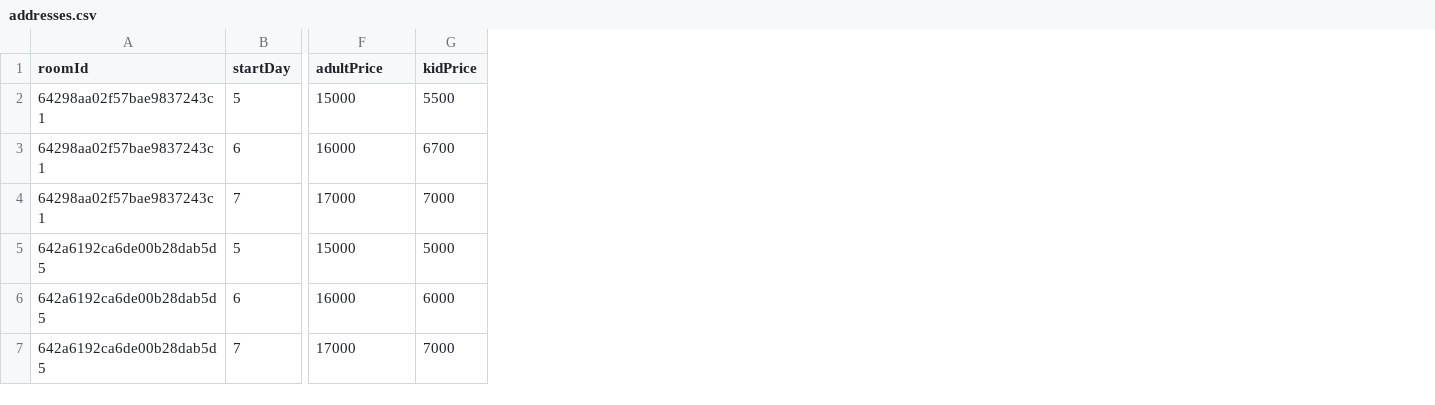
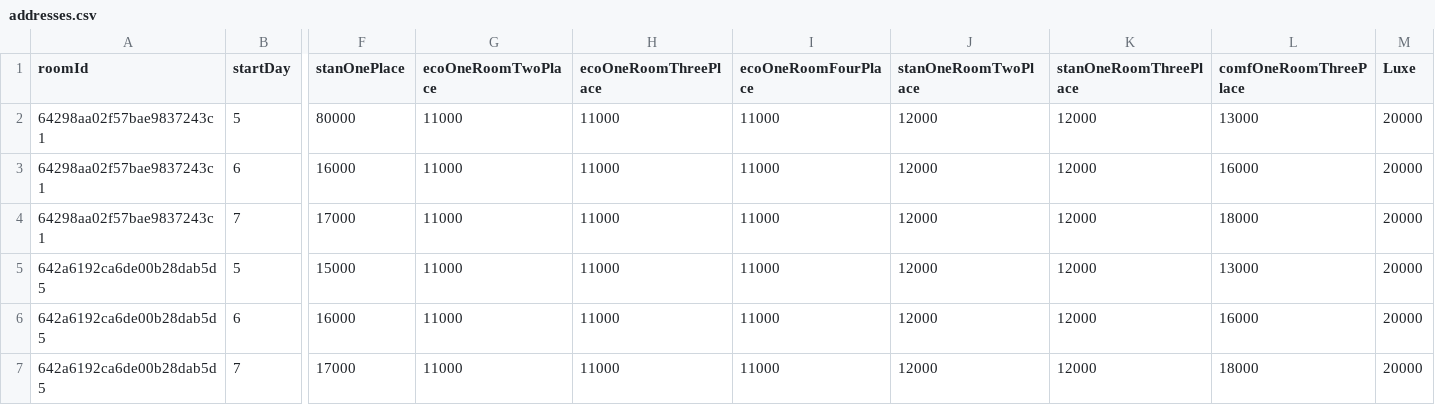
Before and after one commit to stanislavtiryoshin/travel, a CSV file: backend/routes/public/uploads/addresses.csv, drawn as a sheet; only a part is shown, gaps mark what is left out; removed rows and columns are numbered as before the commit, all else as after; the diff names each change by its address in the sheet, - before the commit and + after, or states it on an @@ line.

Commit message:
csv upload

```diff
--- a/backend/routes/public/uploads/addresses.csv
+++ b/backend/routes/public/uploads/addresses.csv
-column G (kidPrice), rows 2-7: 5500 | 6700 | 7000 | 5000 | 6000 | 7000
+column G (ecoOneRoomTwoPlace), rows 2-7: all 11000
+column H (ecoOneRoomThreePlace), rows 2-7: all 11000
+column I (ecoOneRoomFourPlace), rows 2-7: all 11000
+column J (stanOneRoomTwoPlace), rows 2-7: all 12000
+column K (stanOneRoomThreePlace), rows 2-7: all 12000
+column L (comfOneRoomThreePlace), rows 2-7: 13000 | 16000 | 18000 | 13000 | 16000 | 18000
+column M (Luxe), rows 2-7: all 20000
-F1: adultPrice
+F1: stanOnePlace
-F2 (stanOnePlace): 15000
+F2 (stanOnePlace): 80000
```
Also changed, not shown: 12 other files.
